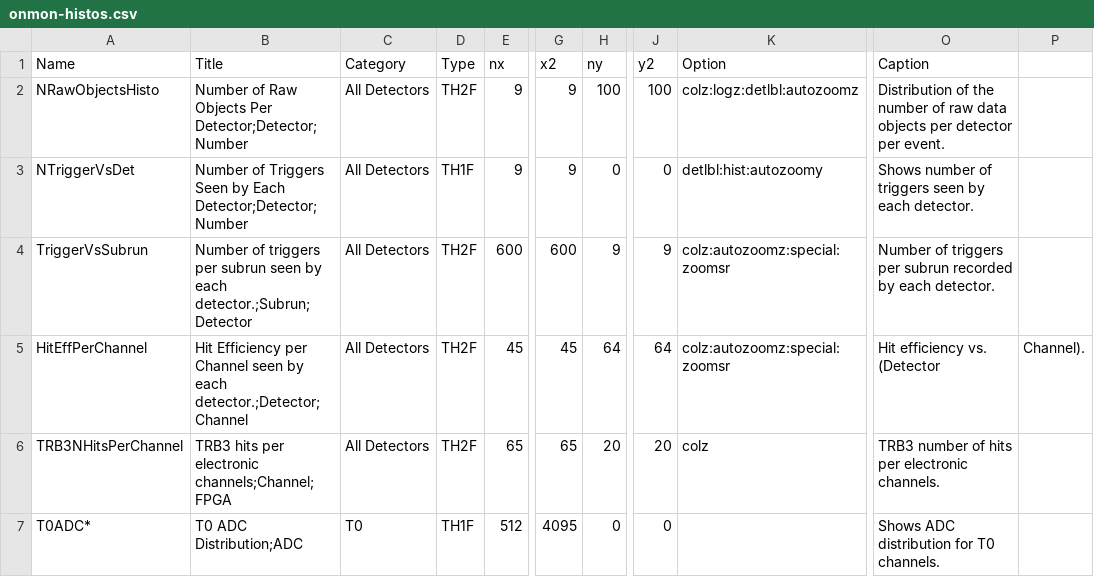
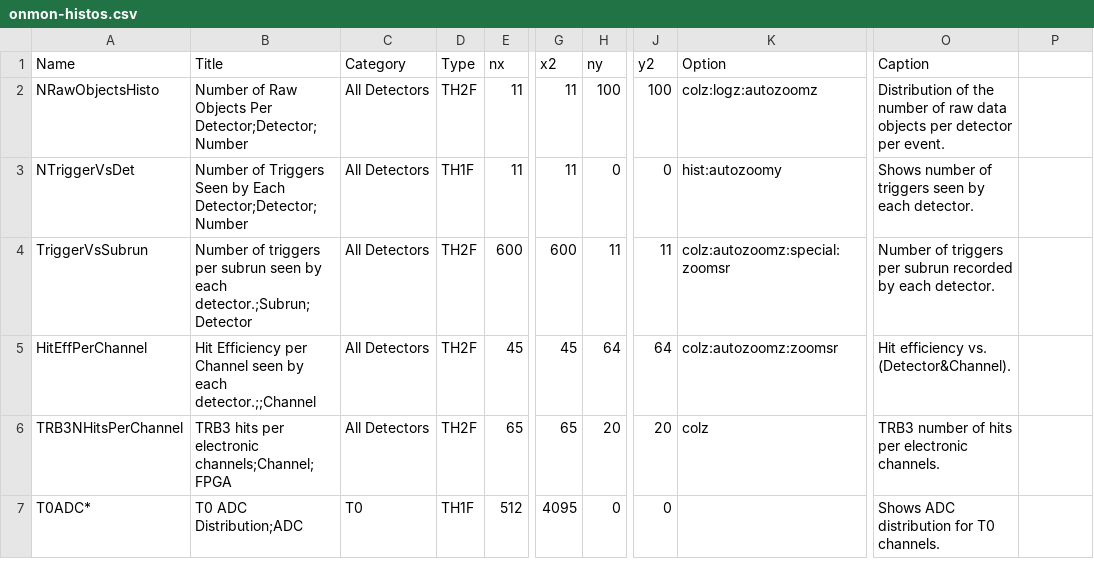
Before and after one commit to EMPHATICSoft/emphaticsoft, a CSV file: OnlineMonitoring/util/onmon-histos.csv, drawn as a sheet; only a part is shown, gaps mark what is left out; the diff names each change by its address in the sheet, - before the commit and + after, or states it on an @@ line.

Commit message:
Updated to handle 10 detectors now that the LAPPDs have been added in. If these will never be plotted in OnMon, then the loop should be changed to end at NDetectors-2. Some labelling improvements to make plots more readable. Still working on figuring out an off-by-one issue with the HitEff plot - ARICH starts one bin too late.

```diff
--- a/OnlineMonitoring/util/onmon-histos.csv
+++ b/OnlineMonitoring/util/onmon-histos.csv
-E2:E3 (nx): 9
+E2:E3 (nx): 11
-G2:G3 (x2): 9
+G2:G3 (x2): 11
-K2 (Option): colz:logz:detlbl:autozoomz
+K2 (Option): colz:logz:autozoomz
-K3 (Option): detlbl:hist:autozoomy
+K3 (Option): hist:autozoomy
-H4 (ny): 9
+H4 (ny): 11
-J4 (y2): 9
+J4 (y2): 11
-B5 (Title): …by each detector.;Detector;Channel
+B5 (Title): …by each detector.;;Channel
-K5 (Option): colz:autozoomz:special:zoomsr
+K5 (Option): colz:autozoomz:zoomsr
-O5 (Caption): Hit efficiency vs. (Detector
+O5 (Caption): Hit efficiency vs. (Detector&Channel).
-P5: Channel).
+P5: (empty)
```
Also changed, not shown: 3 other files.
